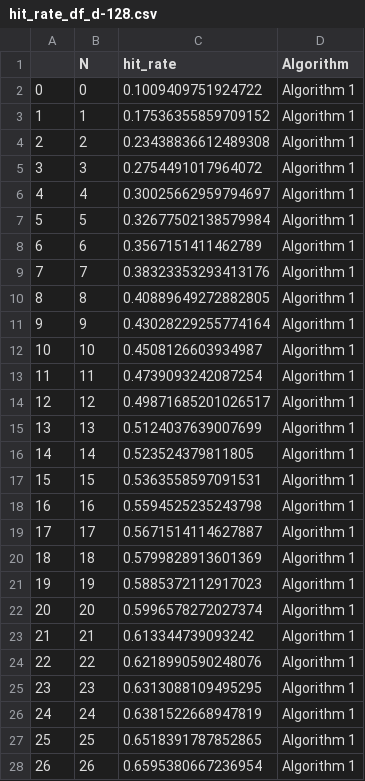
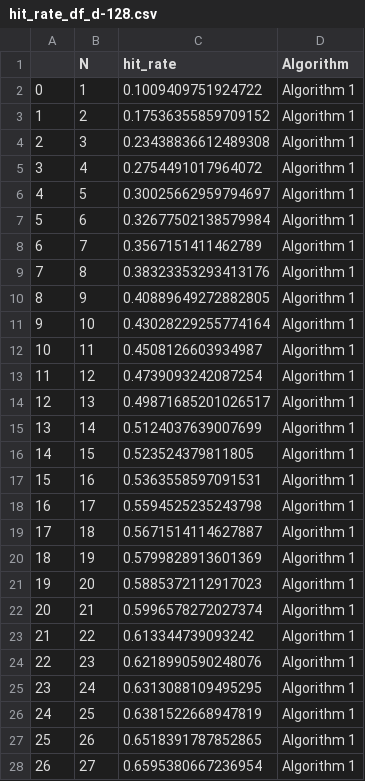
Before and after one commit to andompesta/ComE, a CSV file: notebooks/facebook/hit_rate_df_d-128.csv, drawn as a sheet; only a part is shown; the diff covers the shown part only.

Commit message:
export the hit-rates

```diff
--- a/notebooks/facebook/hit_rate_df_d-128.csv
+++ b/notebooks/facebook/hit_rate_df_d-128.csv
@@ -1,28 +1,28 @@
 ,N,hit_rate,Algorithm
-0,0,0.1009409751924722,Algorithm 1
-1,1,0.17536355859709152,Algorithm 1
-2,2,0.23438836612489308,Algorithm 1
-3,3,0.2754491017964072,Algorithm 1
-4,4,0.30025662959794697,Algorithm 1
-5,5,0.32677502138579984,Algorithm 1
-6,6,0.3567151411462789,Algorithm 1
-7,7,0.38323353293413176,Algorithm 1
-8,8,0.40889649272882805,Algorithm 1
-9,9,0.43028229255774164,Algorithm 1
-10,10,0.4508126603934987,Algorithm 1
-11,11,0.4739093242087254,Algorithm 1
-12,12,0.49871685201026517,Algorithm 1
-13,13,0.5124037639007699,Algorithm 1
-14,14,0.523524379811805,Algorithm 1
-15,15,0.5363558597091531,Algorithm 1
-16,16,0.5594525235243798,Algorithm 1
-17,17,0.5671514114627887,Algorithm 1
-18,18,0.5799828913601369,Algorithm 1
-19,19,0.5885372112917023,Algorithm 1
-20,20,0.5996578272027374,Algorithm 1
-21,21,0.613344739093242,Algorithm 1
-22,22,0.6218990590248076,Algorithm 1
-23,23,0.6313088109495295,Algorithm 1
-24,24,0.6381522668947819,Algorithm 1
-25,25,0.6518391787852865,Algorithm 1
-26,26,0.6595380667236954,Algorithm 1
+0,1,0.1009409751924722,Algorithm 1
+1,2,0.17536355859709152,Algorithm 1
+2,3,0.23438836612489308,Algorithm 1
+3,4,0.2754491017964072,Algorithm 1
+4,5,0.30025662959794697,Algorithm 1
+5,6,0.32677502138579984,Algorithm 1
+6,7,0.3567151411462789,Algorithm 1
+7,8,0.38323353293413176,Algorithm 1
+8,9,0.40889649272882805,Algorithm 1
+9,10,0.43028229255774164,Algorithm 1
+10,11,0.4508126603934987,Algorithm 1
+11,12,0.4739093242087254,Algorithm 1
+12,13,0.49871685201026517,Algorithm 1
+13,14,0.5124037639007699,Algorithm 1
+14,15,0.523524379811805,Algorithm 1
+15,16,0.5363558597091531,Algorithm 1
+16,17,0.5594525235243798,Algorithm 1
+17,18,0.5671514114627887,Algorithm 1
+18,19,0.5799828913601369,Algorithm 1
+19,20,0.5885372112917023,Algorithm 1
+20,21,0.5996578272027374,Algorithm 1
+21,22,0.613344739093242,Algorithm 1
+22,23,0.6218990590248076,Algorithm 1
+23,24,0.6313088109495295,Algorithm 1
+24,25,0.6381522668947819,Algorithm 1
+25,26,0.6518391787852865,Algorithm 1
+26,27,0.6595380667236954,Algorithm 1
```
Also changed, not shown: 173 edited cells elsewhere in this file, 9 other files.
